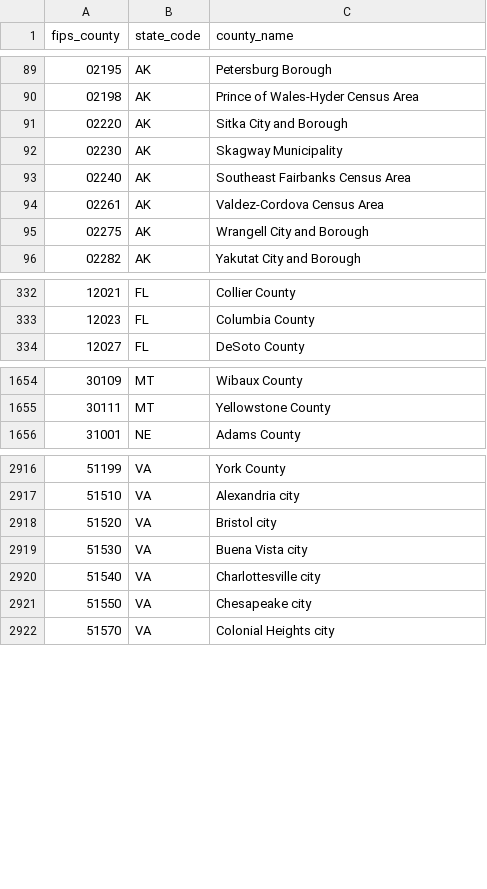
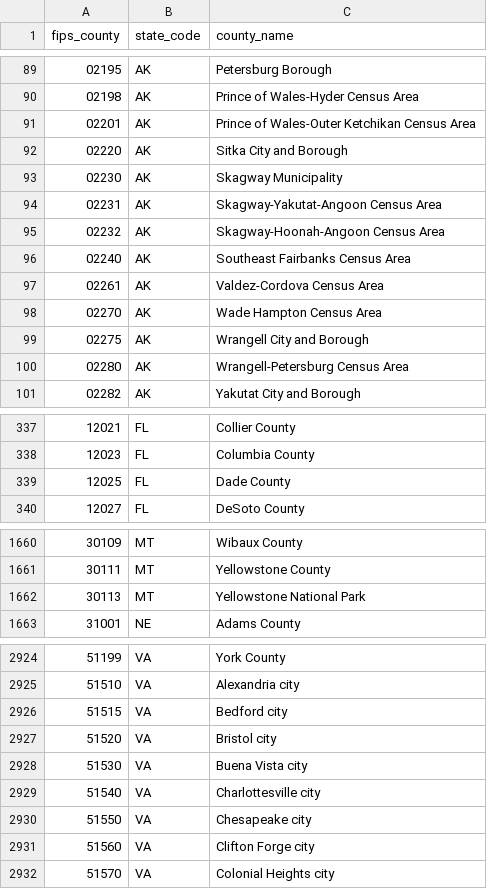
Before and after one commit to khnews/reference-data, a CSV file: geography-codes/fips-counties.csv, drawn as a sheet; only a part is shown, gaps mark what is left out; the diff covers the shown part only; the diff names each change by its address in the sheet, - before the commit and + after, or states it on an @@ line.

Commit message:
county populations, old fips codes

```diff
--- a/geography-codes/fips-counties.csv
+++ b/geography-codes/fips-counties.csv
+row 91: 02201 | AK | Prince of Wales-Outer Ketchikan Census Area
+row 94: 02231 | AK | Skagway-Yakutat-Angoon Census Area
+row 95: 02232 | AK | Skagway-Hoonah-Angoon Census Area
+row 98: 02270 | AK | Wade Hampton Census Area
+row 100: 02280 | AK | Wrangell-Petersburg Census Area
+row 339: 12025 | FL | Dade County
+row 1662: 30113 | MT | Yellowstone National Park
+row 2926: 51515 | VA | Bedford city
+row 2931: 51560 | VA | Clifton Forge city
```
Also changed, not shown: 2 added rows elsewhere in this file, 10 other files.
